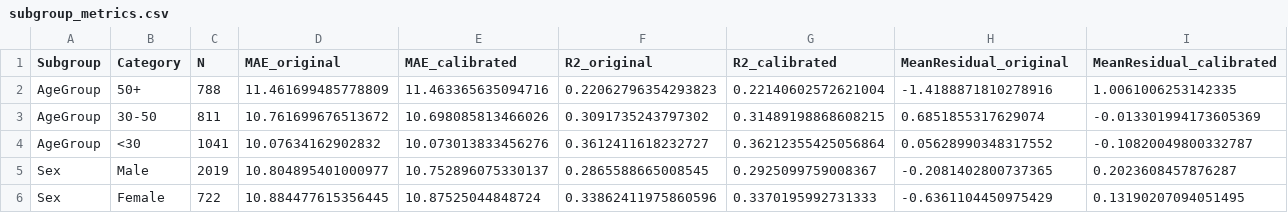
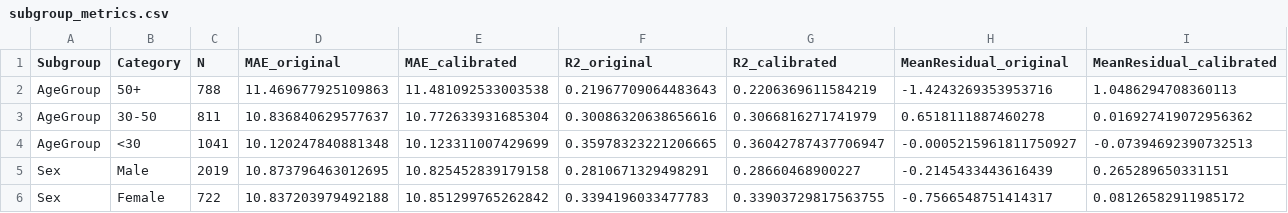
Before and after one commit to ss-941996/tbi_pipeline_final_codes, a CSV file: notebooks/output/fairness/tables/subgroup_metrics.csv, drawn as a sheet; only a part is shown; the diff covers the shown part only.

```diff
--- a/notebooks/output/fairness/tables/subgroup_metrics.csv
+++ b/notebooks/output/fairness/tables/subgroup_metrics.csv
@@ -1,6 +1,6 @@
 Subgroup,Category,N,MAE_original,MAE_calibrated,R2_original,R2_calibrated,MeanResidual_original,MeanResidual_calibrated
-AgeGroup,50+,788,11.461699485778809,11.463365635094716,0.22062796354293823,0.22140602572621004,-1.4188871810278916,1.0061006253142335
-AgeGroup,30-50,811,10.761699676513672,10.698085813466026,0.3091735243797302,0.31489198868608215,0.6851855317629074,-0.013301994173605369
-AgeGroup,<30,1041,10.07634162902832,10.073013833456276,0.3612411618232727,0.36212355425056864,0.05628990348317552,-0.10820049800332787
-Sex,Male,2019,10.804895401000977,10.752896075330137,0.2865588665008545,0.2925099759008367,-0.2081402800737365,0.2023608457876287
-Sex,Female,722,10.884477615356445,10.87525044848724,0.33862411975860596,0.3370195992731333,-0.6361104450975429,0.13190207094051495
+AgeGroup,50+,788,11.469677925109863,11.481092533003538,0.21967709064483643,0.2206369611584219,-1.4243269353953716,1.0486294708360113
+AgeGroup,30-50,811,10.836840629577637,10.772633931685304,0.30086320638656616,0.3066816271741979,0.6518111887460278,0.016927419072956362
+AgeGroup,<30,1041,10.120247840881348,10.123311007429699,0.35978323221206665,0.36042787437706947,-0.0005215961811750927,-0.07394692390732513
+Sex,Male,2019,10.873796463012695,10.825452839179158,0.2810671329498291,0.28660468900227,-0.2145433443616439,0.265289650331151
+Sex,Female,722,10.837203979492188,10.851299765262842,0.3394196033477783,0.33903729817563755,-0.7566548751414317,0.08126582911985172
```
Also changed, not shown: 90 edited cells elsewhere in this file, notebooks/output/fairness/tables/predictions_comparison.csv, notebooks/output/tables/builtin_importance.csv, 39 other files.
